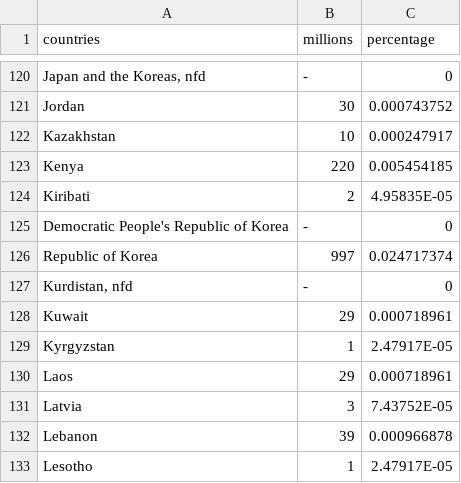
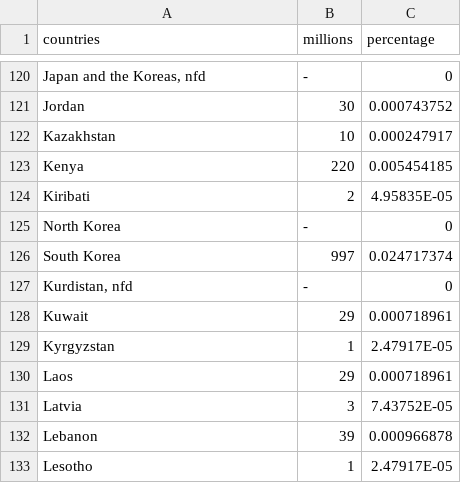
Before and after one commit to imdrones3/FIT3179, a CSV file: Vis2/data/countriesexport.csv, drawn as a sheet; only a part is shown, gaps mark what is left out.

Commit message:
Update countriesexport.csv

```diff
--- a/Vis2/data/countriesexport.csv
+++ b/Vis2/data/countriesexport.csv
@@ -124,4 +124,4 @@ Kenya,220,0.005454185
 Kiribati,2,4.95835E-05
-Democratic People's Republic of Korea,-,0
-Republic of Korea,997,0.024717374
+North Korea,-,0
+South Korea,997,0.024717374
 "Kurdistan, nfd",-,0
```
